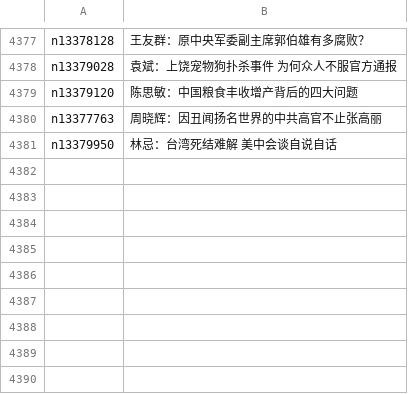
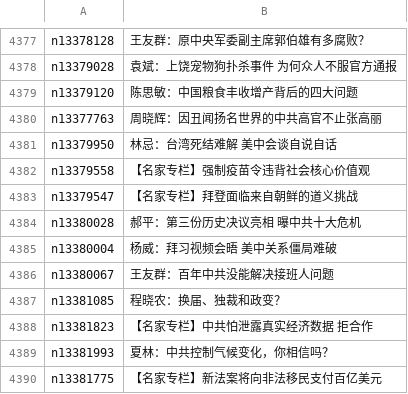
Before and after one commit to easy2view/epoch-comment, a CSV file: indexes/nsc1025.csv, drawn as a sheet; only a part is shown, gaps mark what is left out.

```diff
--- a/indexes/nsc1025.csv
+++ b/indexes/nsc1025.csv
@@ -4381 +4381,10 @@ n13377763,周晓辉：因丑闻扬名世界的中共高官不止张高丽
 n13379950,林忌：台湾死结难解 美中会谈自说自话
+n13379558,【名家专栏】强制疫苗令违背社会核心价值观
+n13379547,【名家专栏】拜登面临来自朝鲜的道义挑战
+n13380028,郝平：第三份历史决议亮相 曝中共十大危机
+n13380004,杨威：拜习视频会晤 美中关系僵局难破
+n13380067,王友群：百年中共没能解决接班人问题
+n13381085,程晓农：换届、独裁和政变？
+n13381823,【名家专栏】中共怕泄露真实经济数据 拒合作
+n13381993,夏林：中共控制气候变化，你相信吗？
+n13381775,【名家专栏】新法案将向非法移民支付百亿美元
```
Also changed, not shown: indexes/nsc993.csv, 22 other files.
